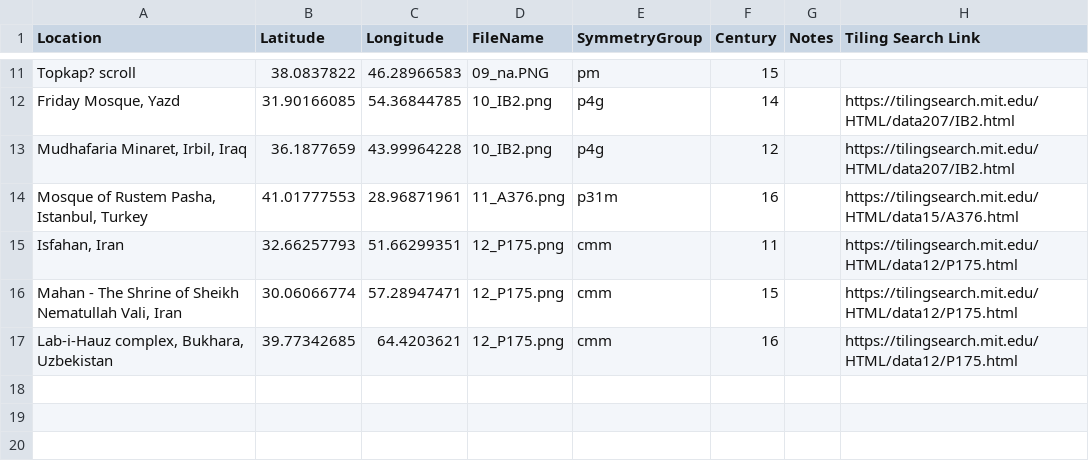
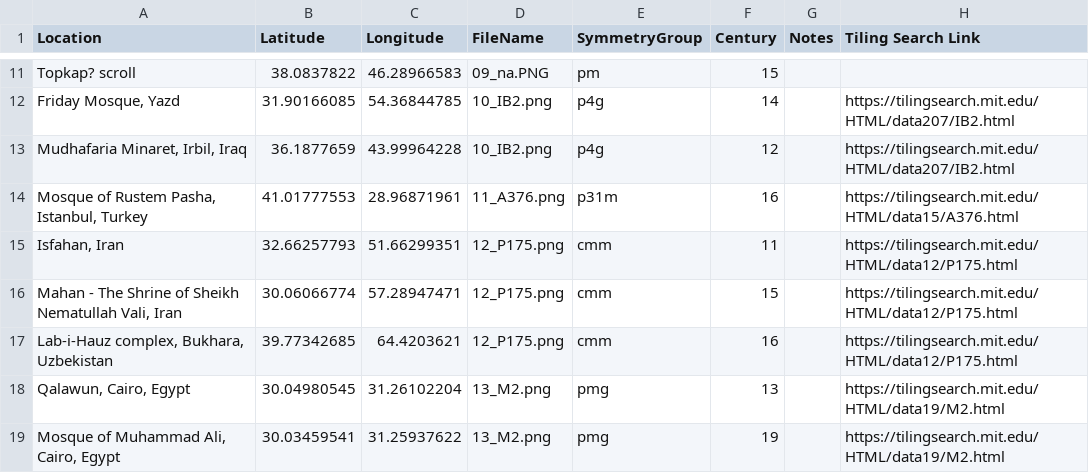
Before and after one commit to A1-3x/IGP-map, a CSV file: IGP_map.csv, drawn as a sheet; only a part is shown, gaps mark what is left out; the diff names each change by its address in the sheet, - before the commit and + after, or states it on an @@ line.

Commit message:
Add files via upload

```diff
--- a/IGP_map.csv
+++ b/IGP_map.csv
+row 18: Qalawun, Cairo, Egypt | 30.04980545 | 31.26102204 | 13_M2.png | pmg | 13 |  | https://tilingsearch.mit.edu/HTML/data19/M2.html
+row 19: Mosque of Muhammad Ali, Cairo, Egypt | 30.03459541 | 31.25937622 | 13_M2.png | pmg | 19 |  | https://tilingsearch.mit.edu/HTML/data19/M2.html
```
